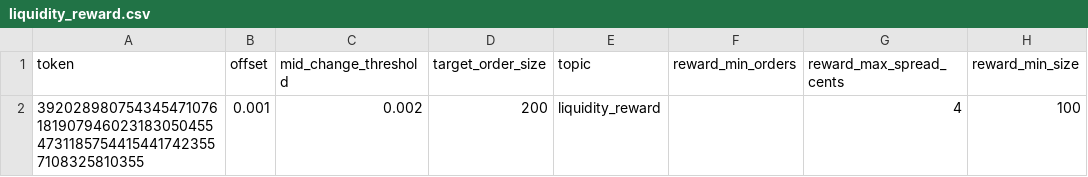
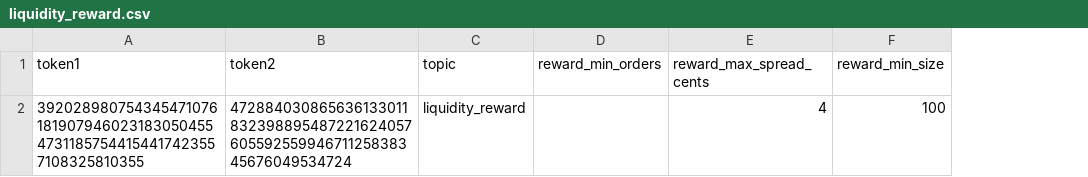
Before and after one commit to chenjunx/poly-executor, a CSV file: liquidity_reward.csv, drawn as a sheet; only a part is shown; removed rows and columns are numbered as before the commit, all else as after; the diff names each change by its address in the sheet, - before the commit and + after, or states it on an @@ line.

```diff
--- a/liquidity_reward.csv
+++ b/liquidity_reward.csv
-column B (offset), row 2: 0.001
-column C (mid_change_threshold), row 2: 0.002
-column D (target_order_size), row 2: 200
+column B (token2), row 2: 47288403086563613301183239889548722162405760559255994671125838345676049534724
-A1: token
+A1: token1
```
Also changed, not shown: 8 other files.
